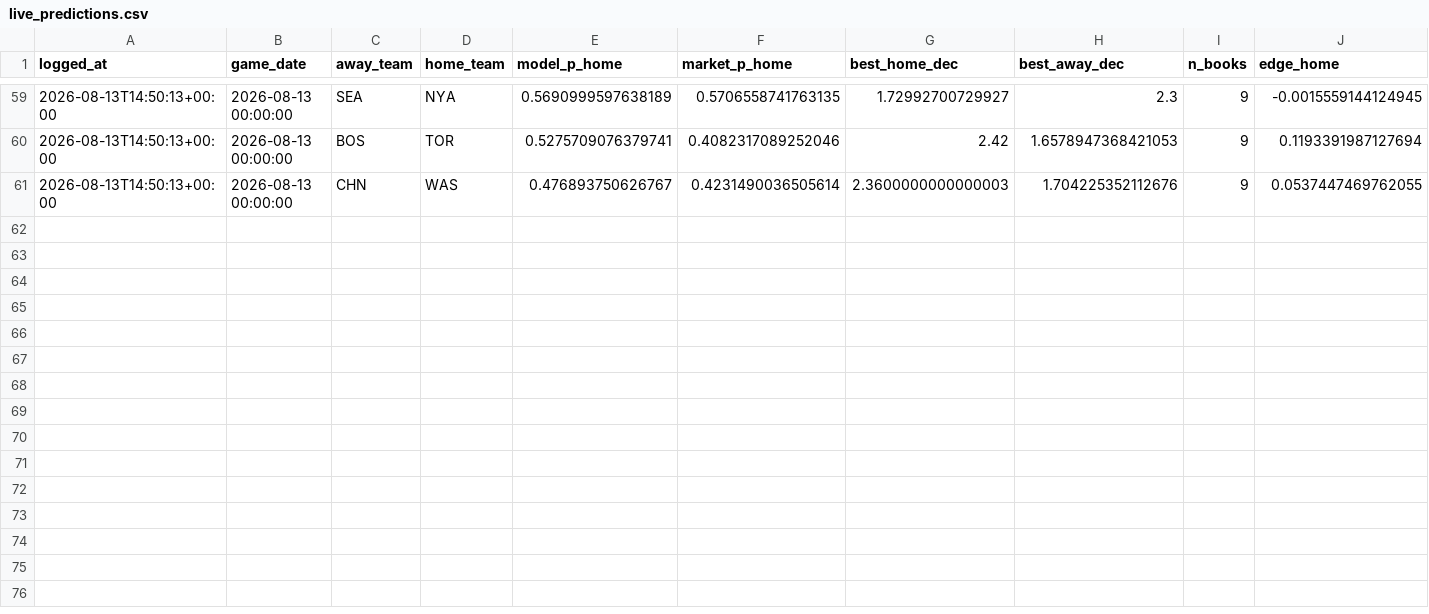
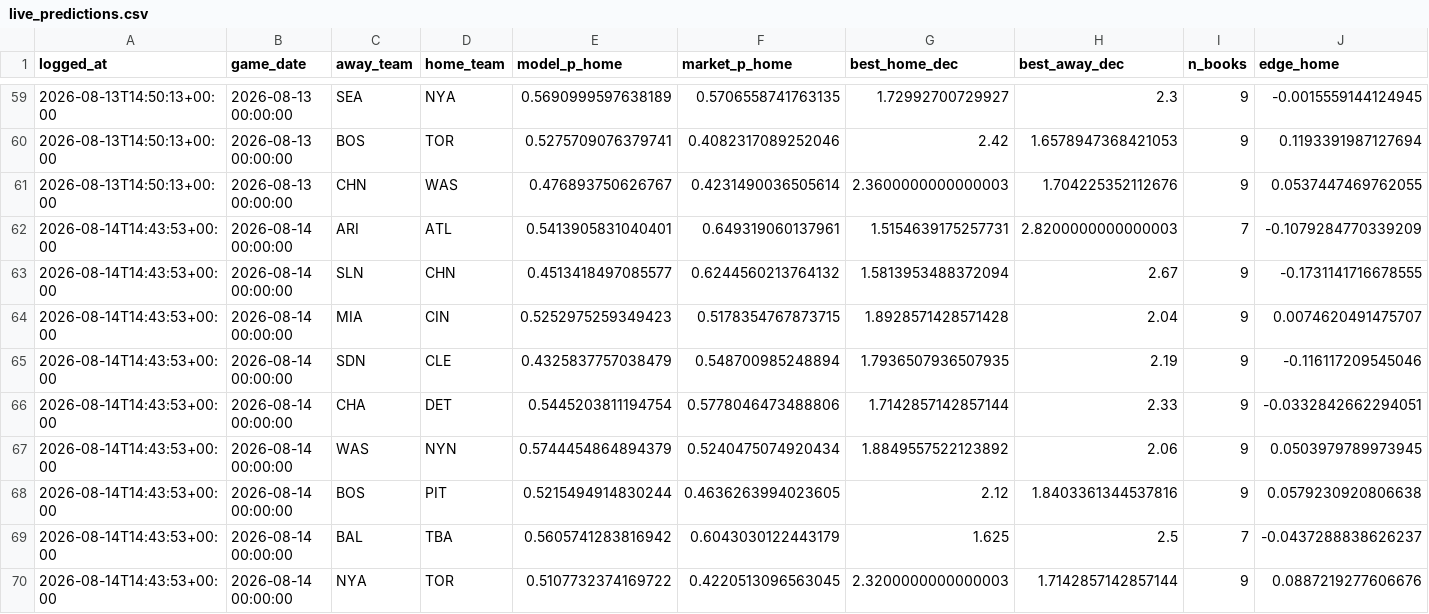
Before and after one commit to ivan-marjanovic/mlb-forecasting, a CSV file: live_predictions.csv, drawn as a sheet; only a part is shown, gaps mark what is left out; rows hold the shown columns only; the diff names each change by its address in the sheet, - before the commit and + after, or states it on an @@ line.

```diff
--- a/live_predictions.csv
+++ b/live_predictions.csv
+row 62: 2026-08-14T14:43:53+00:00 | 2026-08-14 00:00:00 | ARI | ATL | 0.5413905831040401 | 0.649319060137961 | 1.5154639175257731 | 2.8200000000000003 | 7 | -0.1079284770339209
+row 63: 2026-08-14T14:43:53+00:00 | 2026-08-14 00:00:00 | SLN | CHN | 0.4513418497085577 | 0.6244560213764132 | 1.5813953488372094 | 2.67 | 9 | -0.1731141716678555
+row 64: 2026-08-14T14:43:53+00:00 | 2026-08-14 00:00:00 | MIA | CIN | 0.5252975259349423 | 0.5178354767873715 | 1.8928571428571428 | 2.04 | 9 | 0.0074620491475707
+row 65: 2026-08-14T14:43:53+00:00 | 2026-08-14 00:00:00 | SDN | CLE | 0.4325837757038479 | 0.548700985248894 | 1.7936507936507935 | 2.19 | 9 | -0.116117209545046
+row 66: 2026-08-14T14:43:53+00:00 | 2026-08-14 00:00:00 | CHA | DET | 0.5445203811194754 | 0.5778046473488806 | 1.7142857142857144 | 2.33 | 9 | -0.0332842662294051
+row 67: 2026-08-14T14:43:53+00:00 | 2026-08-14 00:00:00 | WAS | NYN | 0.5744454864894379 | 0.5240475074920434 | 1.8849557522123892 | 2.06 | 9 | 0.0503979789973945
+row 68: 2026-08-14T14:43:53+00:00 | 2026-08-14 00:00:00 | BOS | PIT | 0.5215494914830244 | 0.4636263994023605 | 2.12 | 1.8403361344537816 | 9 | 0.0579230920806638
+row 69: 2026-08-14T14:43:53+00:00 | 2026-08-14 00:00:00 | BAL | TBA | 0.5605741283816942 | 0.6043030122443179 | 1.625 | 2.5 | 7 | -0.0437288838626237
+row 70: 2026-08-14T14:43:53+00:00 | 2026-08-14 00:00:00 | NYA | TOR | 0.5107732374169722 | 0.4220513096563045 | 2.3200000000000003 | 1.7142857142857144 | 9 | 0.0887219277606676
```
